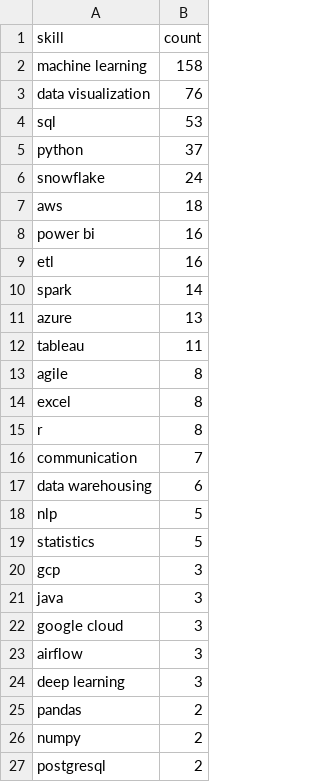
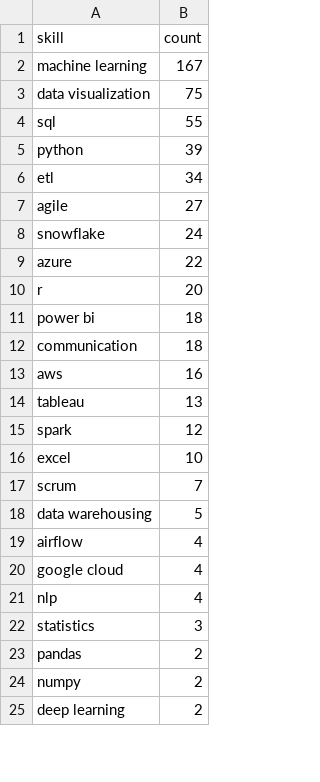
Before and after one commit to Maneeshraja19/job-market-intelligence, a CSV file: data/processed/skill_counts.csv, drawn as a sheet; only a part is shown; the diff covers the shown part only.

```diff
--- a/data/processed/skill_counts.csv
+++ b/data/processed/skill_counts.csv
@@ -1,27 +1,25 @@
 skill,count
-machine learning,158
-data visualization,76
-sql,53
-python,37
+machine learning,167
+data visualization,75
+sql,55
+python,39
+etl,34
+agile,27
 snowflake,24
-aws,18
-power bi,16
-etl,16
-spark,14
-azure,13
-tableau,11
-agile,8
-excel,8
-r,8
-communication,7
-data warehousing,6
-nlp,5
-statistics,5
-gcp,3
-java,3
-google cloud,3
-airflow,3
-deep learning,3
+azure,22
+r,20
+power bi,18
+communication,18
+aws,16
+tableau,13
+spark,12
+excel,10
+scrum,7
+data warehousing,5
+airflow,4
+google cloud,4
+nlp,4
+statistics,3
 pandas,2
 numpy,2
-postgresql,2
+deep learning,2
```
Also changed, not shown: 2 added rows, 2 removed rows and 1 edited cell elsewhere in this file, 1 other file.
